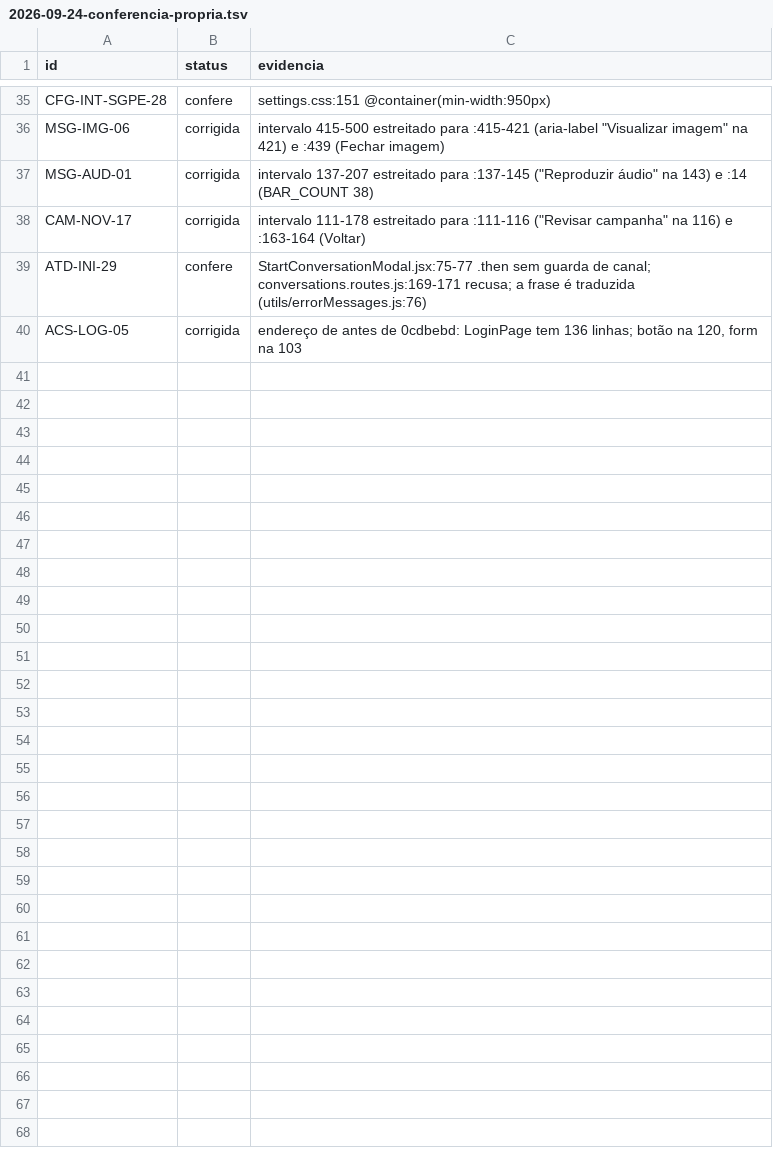
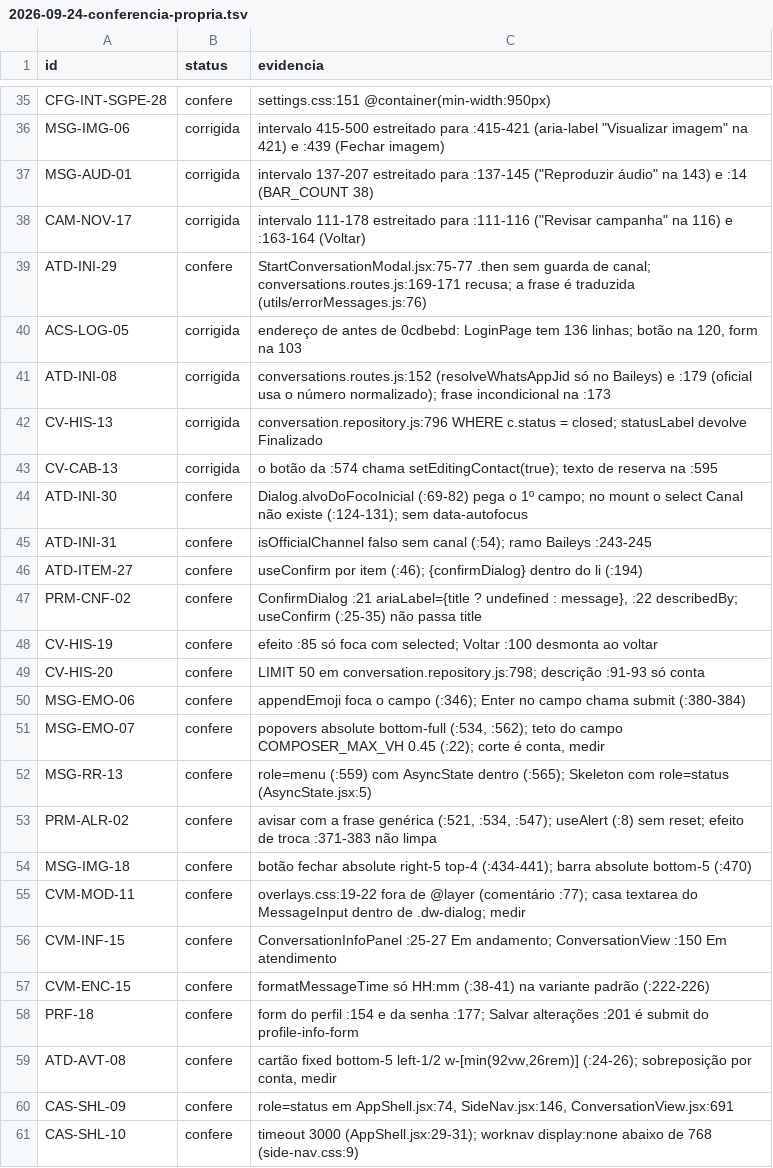
Before and after one commit to telemar53-beep/dw-whatsapp-backend, a TSV file: ferramentas/inventario/conferencias/2026-09-24-conferencia-propria.tsv, drawn as a sheet; only a part is shown, gaps mark what is left out; the diff names each change by its address in the sheet, - before the commit and + after, or states it on an @@ line.

```diff
--- a/ferramentas/inventario/conferencias/2026-09-24-conferencia-propria.tsv
+++ b/ferramentas/inventario/conferencias/2026-09-24-conferencia-propria.tsv
+row 41: ATD-INI-08 | corrigida | conversations.routes.js:152 (resolveWhatsAppJid só no Baileys) e :179 (oficial usa o número normalizado); frase incondicional na :173
+row 42: CV-HIS-13 | corrigida | conversation.repository.js:796 WHERE c.status = closed; statusLabel devolve Finalizado
+row 43: CV-CAB-13 | corrigida | o botão da :574 chama setEditingContact(true); texto de reserva na :595
+row 44: ATD-INI-30 | confere | Dialog.alvoDoFocoInicial (:69-82) pega o 1º campo; no mount o select Canal não existe (:124-131); sem data-autofocus
+row 45: ATD-INI-31 | confere | isOfficialChannel falso sem canal (:54); ramo Baileys :243-245
+row 46: ATD-ITEM-27 | confere | useConfirm por item (:46); {confirmDialog} dentro do li (:194)
+row 47: PRM-CNF-02 | confere | ConfirmDialog :21 ariaLabel={title ? undefined : message}, :22 describedBy; useConfirm (:25-35) não passa title
+row 48: CV-HIS-19 | confere | efeito :85 só foca com selected; Voltar :100 desmonta ao voltar
+row 49: CV-HIS-20 | confere | LIMIT 50 em conversation.repository.js:798; descrição :91-93 só conta
+row 50: MSG-EMO-06 | confere | appendEmoji foca o campo (:346); Enter no campo chama submit (:380-384)
+row 51: MSG-EMO-07 | confere | popovers absolute bottom-full (:534, :562); teto do campo COMPOSER_MAX_VH 0.45 (:22); corte é conta, medir
+row 52: MSG-RR-13 | confere | role=menu (:559) com AsyncState dentro (:565); Skeleton com role=status (AsyncState.jsx:5)
+row 53: PRM-ALR-02 | confere | avisar com a frase genérica (:521, :534, :547); useAlert (:8) sem reset; efeito de troca :371-383 não limpa
+row 54: MSG-IMG-18 | confere | botão fechar absolute right-5 top-4 (:434-441); barra absolute bottom-5 (:470)
+row 55: CVM-MOD-11 | confere | overlays.css:19-22 fora de @layer (comentário :77); casa textarea do MessageInput dentro de .dw-dialog; medir
+row 56: CVM-INF-15 | confere | ConversationInfoPanel :25-27 Em andamento; ConversationView :150 Em atendimento
+row 57: CVM-ENC-15 | confere | formatMessageTime só HH:mm (:38-41) na variante padrão (:222-226)
+row 58: PRF-18 | confere | form do perfil :154 e da senha :177; Salvar alterações :201 é submit do profile-info-form
+row 59: ATD-AVT-08 | confere | cartão fixed bottom-5 left-1/2 w-[min(92vw,26rem)] (:24-26); sobreposição por conta, medir
+row 60: CAS-SHL-09 | confere | role=status em AppShell.jsx:74, SideNav.jsx:146, ConversationView.jsx:691
+row 61: CAS-SHL-10 | confere | timeout 3000 (AppShell.jsx:29-31); worknav display:none abaixo de 768 (side-nav.css:9)
```
Also changed, not shown: 3 other files.
